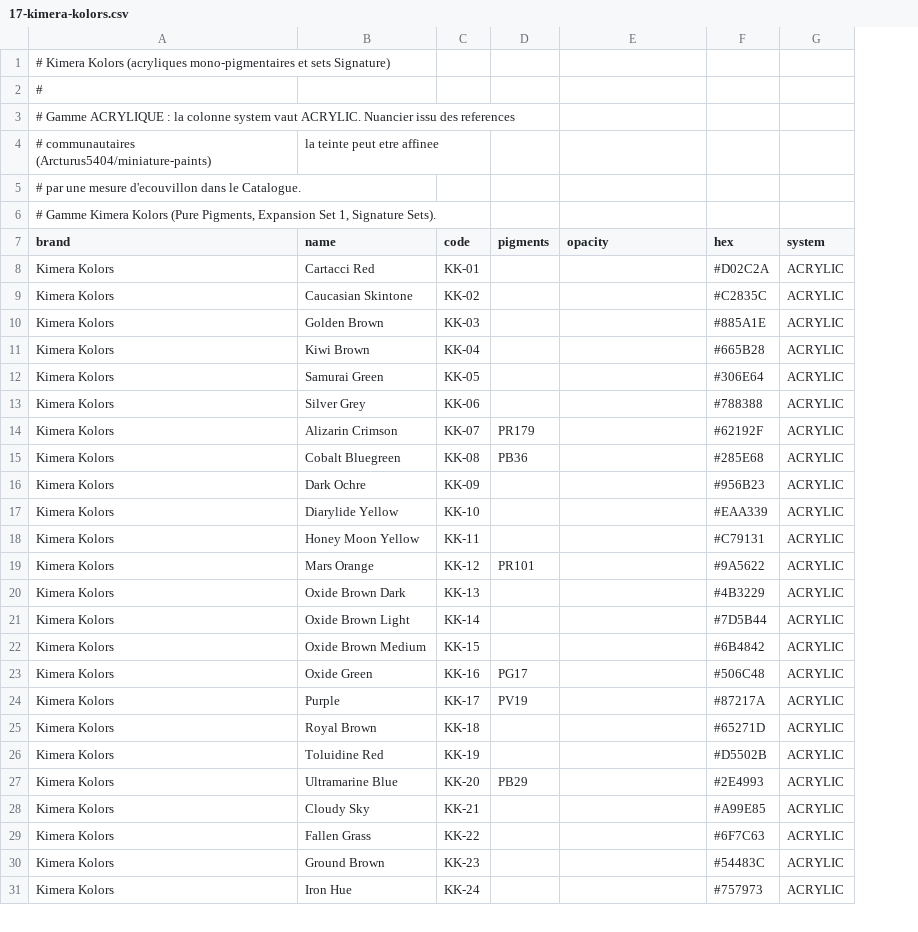
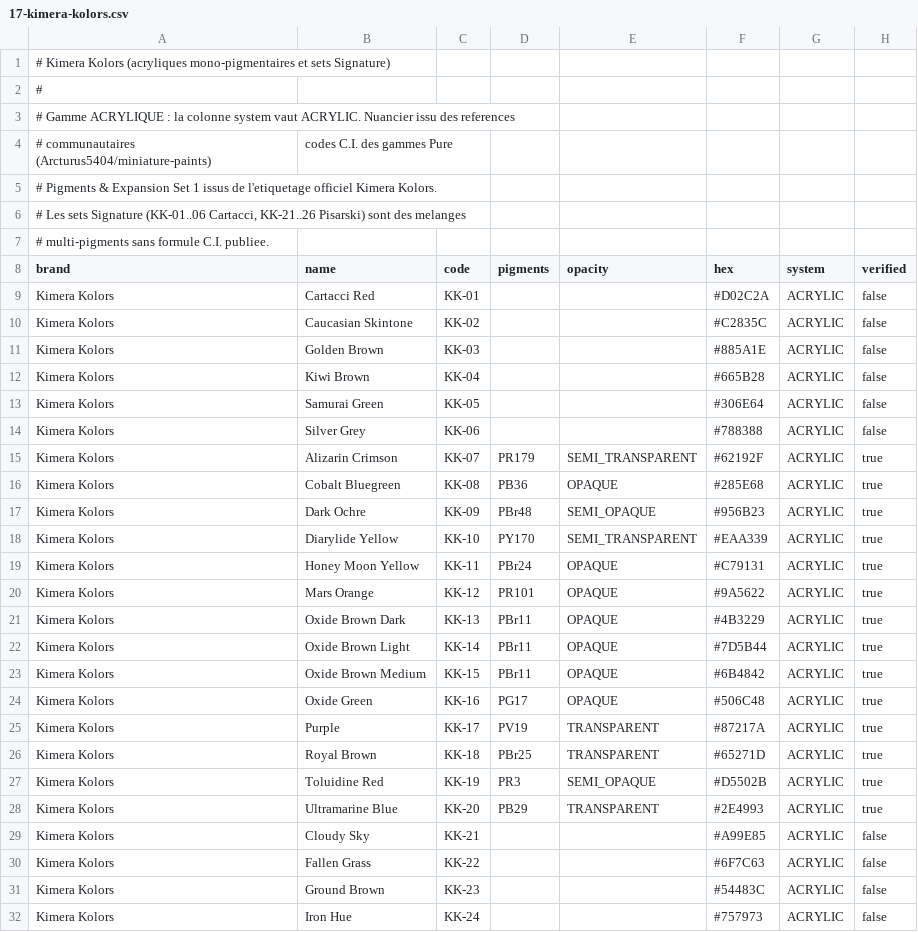
Before and after one commit to asmolabs/palettier, a CSV file: crates/palettier-domain/catalog/brands/17-kimera-kolors.csv, drawn as a sheet; only a part is shown; addresses are those after the commit; the diff covers the shown part only; the diff names each change by its address in the sheet, - before the commit and + after, or states it on an @@ line.

```diff
--- a/crates/palettier-domain/catalog/brands/17-kimera-kolors.csv
+++ b/crates/palettier-domain/catalog/brands/17-kimera-kolors.csv
+column H (verified), rows 9-32: false | false | false | false | false | false | true | true | true | true | true | true | true | true | true | true | true | true | true | true | false | false | false | false
-B4 (name): la teinte peut etre affinee
+B4 (name): codes C.I. des gammes Pure
-A5 (brand): # par une mesure d'ecouvillon dans le Catalogue.
+A5 (brand): # Pigments & Expansion Set 1 issus de l'etiquetage officiel Kimera Kolors.
-A6 (brand): # Gamme Kimera Kolors (Pure Pigments, Expansion Set 1, Signature Sets).
+A6 (brand): # Les sets Signature (KK-01..06 Cartacci, KK-21..26 Pisarski) sont des melanges
+row 7: # multi-pigments sans formule C.I. publiee.
-E15 (opacity): (empty)
+E15 (opacity): SEMI_TRANSPARENT
-E16 (opacity): (empty)
+E16 (opacity): OPAQUE
-D17 (pigments): (empty)
+D17 (pigments): PBr48
-E17 (opacity): (empty)
+E17 (opacity): SEMI_OPAQUE
-D18 (pigments): (empty)
+D18 (pigments): PY170
-E18 (opacity): (empty)
+E18 (opacity): SEMI_TRANSPARENT
-D19 (pigments): (empty)
+D19 (pigments): PBr24
-E19:E24 (opacity): (empty)
+E19:E24 (opacity): OPAQUE
-D21:D23 (pigments): (empty)
+D21:D23 (pigments): PBr11
-E25:E26 (opacity): (empty)
+E25:E26 (opacity): TRANSPARENT
-D26 (pigments): (empty)
+D26 (pigments): PBr25
-D27 (pigments): (empty)
+D27 (pigments): PR3
-E27 (opacity): (empty)
+E27 (opacity): SEMI_OPAQUE
-E28 (opacity): (empty)
+E28 (opacity): TRANSPARENT
```
Also changed, not shown: 17 edited cells elsewhere in this file, crates/palettier-domain/catalog/brands/10-citadel.csv, crates/palettier-domain/catalog/brands/11-vallejo-model-color.csv, 14 other files.
